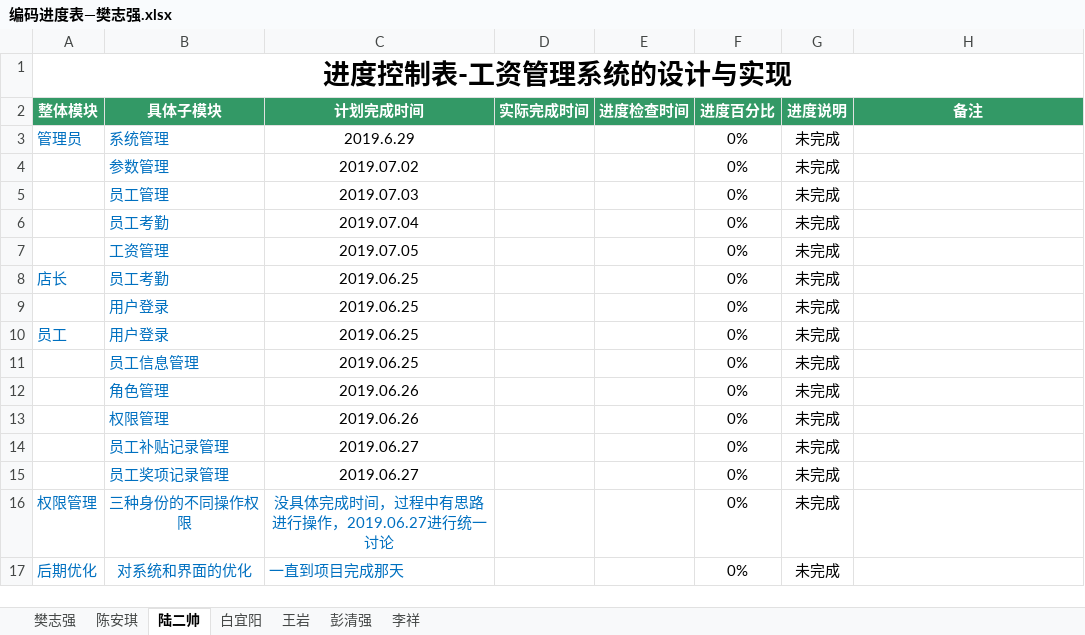
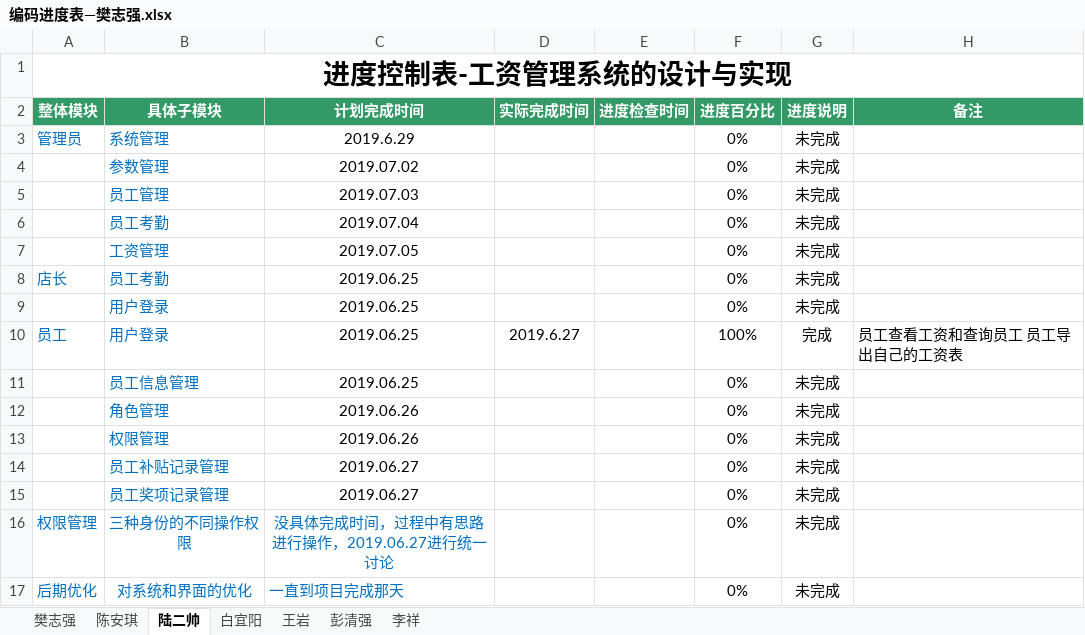
Before and after one commit to hgkj-rj/hgkj_01, an Excel workbook: 编码进度表—樊志强.xlsx, sheet 陆二帅, drawn as a sheet; values as stored, in another font and other column widths than the file's, no borders; the diff names each change by its address in the sheet, - before the commit and + after, or states it on an @@ line.

```diff
--- a/编码进度表—樊志强.xlsx (sheet 陆二帅)
+++ b/编码进度表—樊志强.xlsx (sheet 陆二帅)
-D10 (实际完成时间): (empty)
+D10 (实际完成时间): 2019.6.27
-F10 (进度百分比): 0%
+F10 (进度百分比): 100%
-G10 (进度说明): 未完成
+G10 (进度说明): 完成
-H10 (备注): (empty)
+H10 (备注): 员工查看工资和查询员工 员工导出自己的工资表
```
